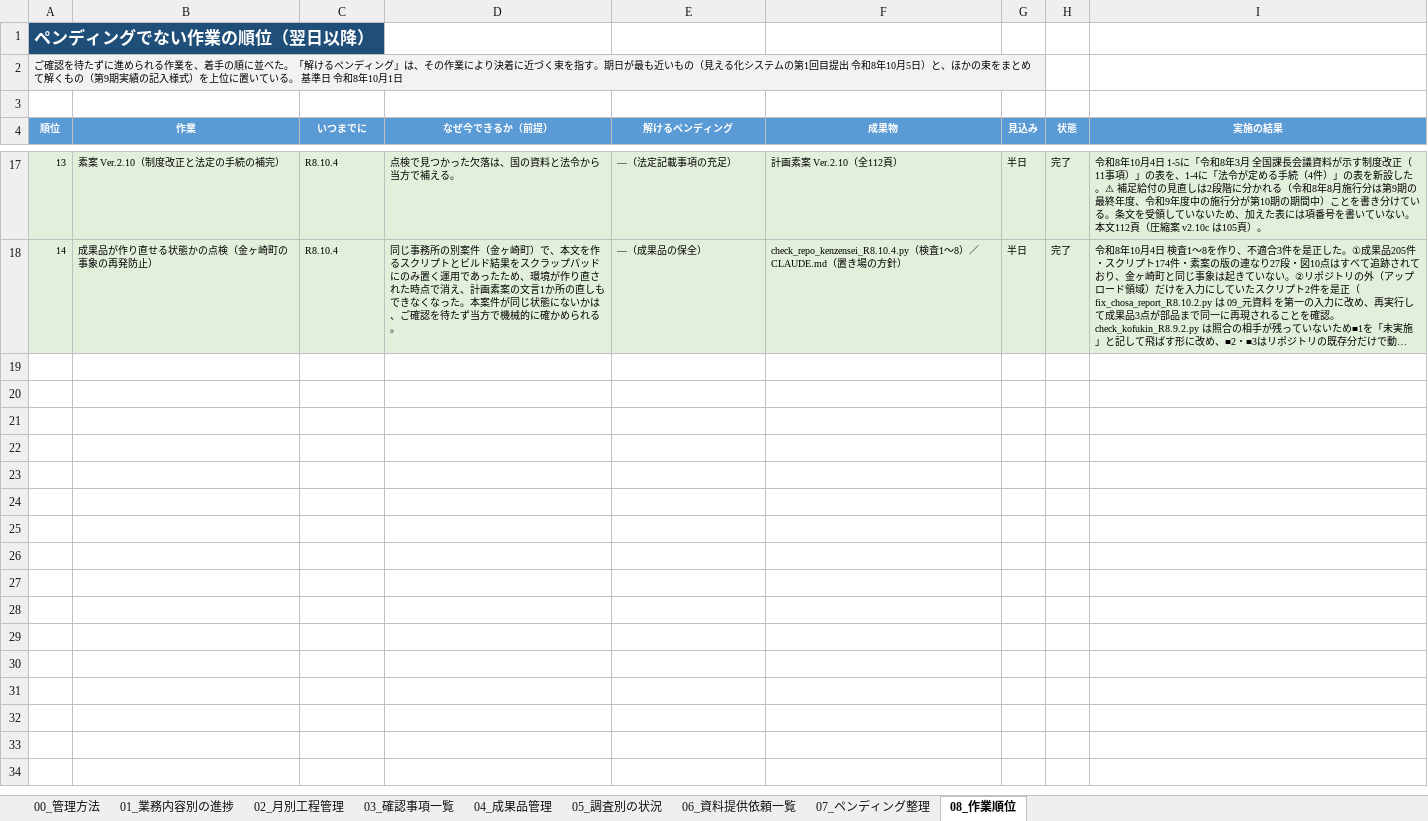
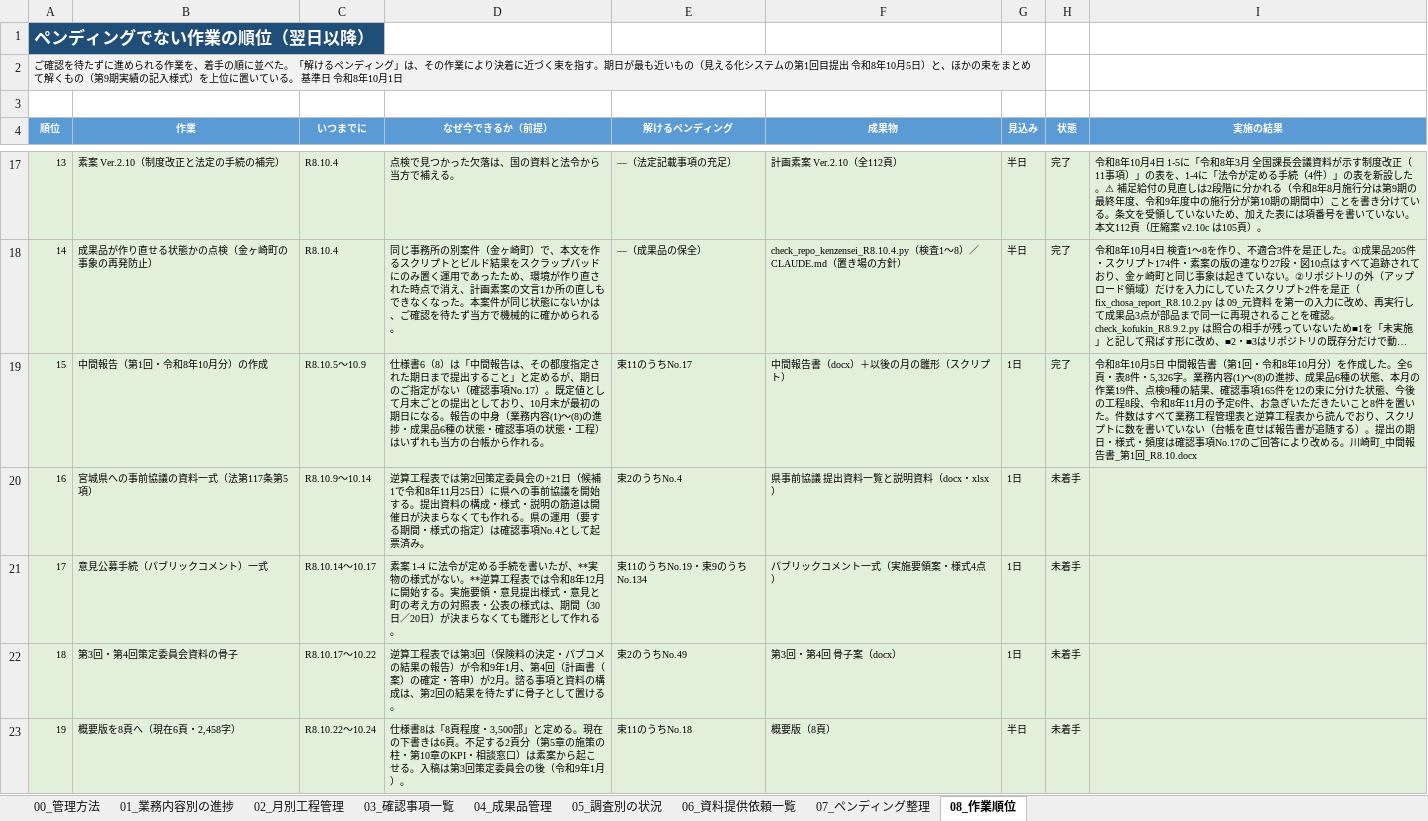
Before and after one commit to ryowakayama-gif/repository, an Excel workbook: kawasaki_project/川崎町_業務工程管理表.xlsx, sheet 08_作業順位, drawn as a sheet; only a part is shown, gaps mark what is left out; long unchanged cells end in …; values as stored, in another font and other column widths than the file's, no borders; the diff names each change by its address in the sheet, - before the commit and + after, or states it on an @@ line.

```diff
--- a/kawasaki_project/川崎町_業務工程管理表.xlsx (sheet 08_作業順位)
+++ b/kawasaki_project/川崎町_業務工程管理表.xlsx (sheet 08_作業順位)
+row 19: 15 | 中間報告（第1回・令和8年10月分）の作成 | R8.10.5〜10.9 | 仕様書6（8）は「中間報告は、その都度指定された期日まで提出すること」と定めるが、期日のご指定がない（確認事項No.17）。既定値として月末ごとの提出としており、10月末が最初の期日になる。報告の中身（業務内容(1)〜(8)の進捗・成果品6種の状態・確認事項の状態・工程）はいずれも当方の台帳から作れる。 | 束11のうちNo.17 | 中間報告書（docx）＋以後の月の雛形（スクリプト） | 1日 | 完了 | 令和8年10月5日 中間報告書（第1回・令和8年10月分）を作成した。全6頁・表8件・5,326字。業務内容(1)〜(8)の進捗、成果品6種の状態、本月の作業19件、点検9種の結果、確認事項165件を12の束に分けた状態、今後の工程8段、令和8年11月の予定6件、お急ぎいただきたいこと8件を置いた。件数はすべて業務工程管理表と逆算工程表から読んでおり、スクリプトに数を書いていない（台帳を直せば報告書が追随する）。提出の期日・様式・頻度は確認事項No.17のご回答により改める。川崎町_中間報告書_第1回_R8.10.docx
+row 20: 16 | 宮城県への事前協議の資料一式（法第117条第5項） | R8.10.9〜10.14 | 逆算工程表では第2回策定委員会の+21日（候補1で令和8年11月25日）に県への事前協議を開始する。提出資料の構成・様式・説明の筋道は開催日が決まらなくても作れる。県の運用（要する期間・様式の指定）は確認事項No.4として起票済み。 | 束2のうちNo.4 | 県事前協議 提出資料一覧と説明資料（docx・xlsx） | 1日 | 未着手
+row 21: 17 | 意見公募手続（パブリックコメント）一式 | R8.10.14〜10.17 | 素案 1-4 に法令が定める手続を書いたが、**実物の様式がない。**逆算工程表では令和8年12月に開始する。実施要領・意見提出様式・意見と町の考え方の対照表・公表の様式は、期間（30日／20日）が決まらなくても雛形として作れる。 | 束11のうちNo.19・束9のうちNo.134 | パブリックコメント一式（実施要領案・様式4点） | 1日 | 未着手
+row 22: 18 | 第3回・第4回策定委員会資料の骨子 | R8.10.17〜10.22 | 逆算工程表では第3回（保険料の決定・パブコメの結果の報告）が令和9年1月、第4回（計画書（案）の確定・答申）が2月。諮る事項と資料の構成は、第2回の結果を待たずに骨子として置ける。 | 束2のうちNo.49 | 第3回・第4回 骨子案（docx） | 1日 | 未着手
+row 23: 19 | 概要版を8頁へ（現在6頁・2,458字） | R8.10.22〜10.24 | 仕様書8は「8頁程度・3,500部」と定める。現在の下書きは6頁。不足する2頁分（第5章の施策の柱・第10章のKPI・相談窓口）は素案から起こせる。入稿は第3回策定委員会の後（令和9年1月）。 | 束11のうちNo.18 | 概要版（8頁） | 半日 | 未着手
```
Also changed, not shown: sheet 01_業務内容別の進捗, 2 other files.
